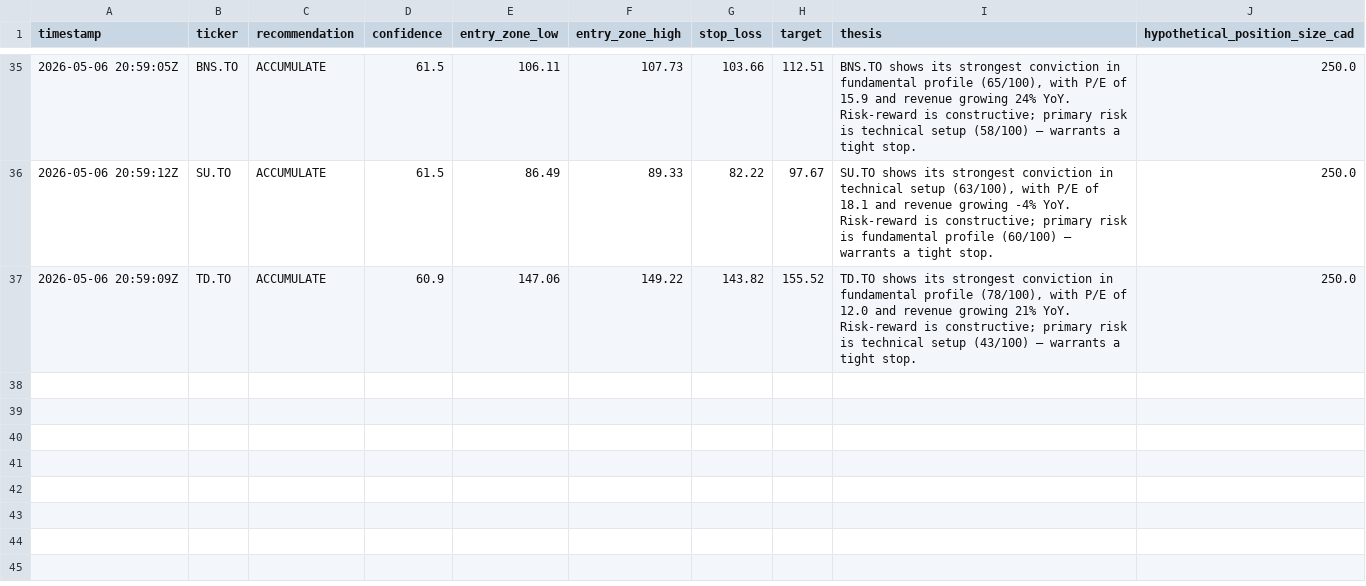
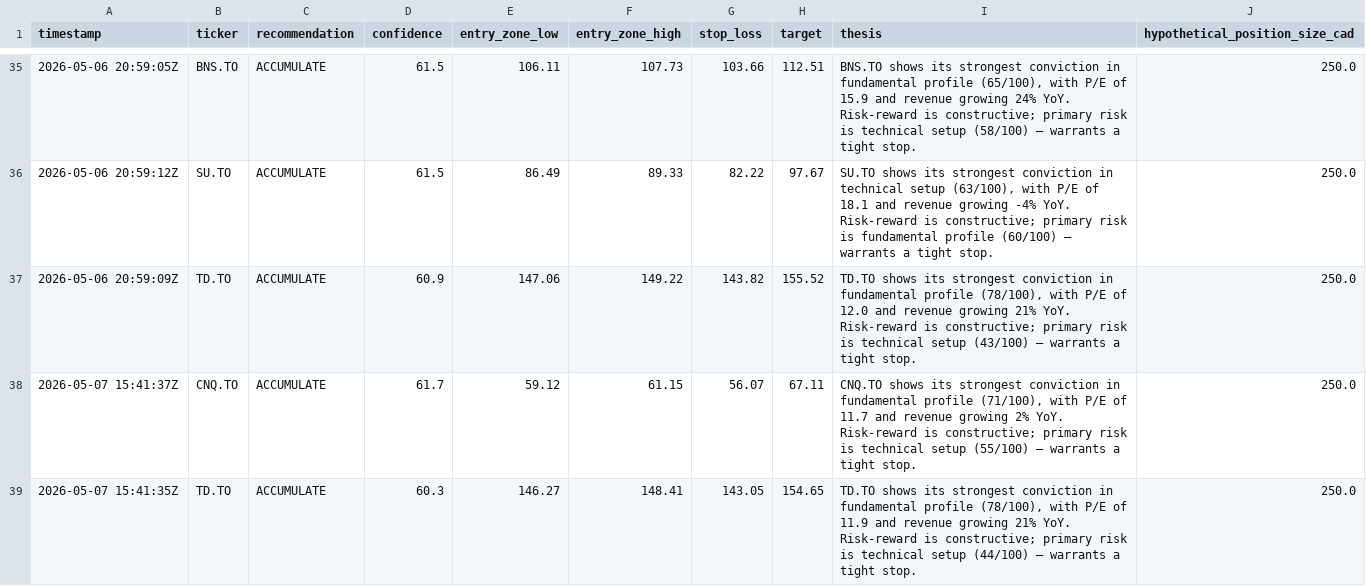
Before and after one commit to Siddharth2205/sterling-agent, a CSV file: data/paper_trades.csv, drawn as a sheet; only a part is shown, gaps mark what is left out.

```diff
--- a/data/paper_trades.csv
+++ b/data/paper_trades.csv
@@ -37 +37,3 @@ timestamp,ticker,recommendation,confidence,entry_zone_low,entry_zone_high,stop_l
 2026-05-06 20:59:09Z,TD.TO,ACCUMULATE,60.9,147.06,149.22,143.82,155.52,"TD.TO shows its strongest conviction in fundamental profile (78/100), with P/E of 12.0 and revenue growing 21% YoY. Risk-reward is constructive; primary risk is technical setup (43/100) — warrants a tight stop.",250.0
+2026-05-07 15:41:37Z,CNQ.TO,ACCUMULATE,61.7,59.12,61.15,56.07,67.11,"CNQ.TO shows its strongest conviction in fundamental profile (71/100), with P/E of 11.7 and revenue growing 2% YoY. Risk-reward is constructive; primary risk is technical setup (55/100) — warrants a tight stop.",250.0
+2026-05-07 15:41:35Z,TD.TO,ACCUMULATE,60.3,146.27,148.41,143.05,154.65,"TD.TO shows its strongest conviction in fundamental profile (78/100), with P/E of 11.9 and revenue growing 21% YoY. Risk-reward is constructive; primary risk is technical setup (44/100) — warrants a tight stop.",250.0
```
